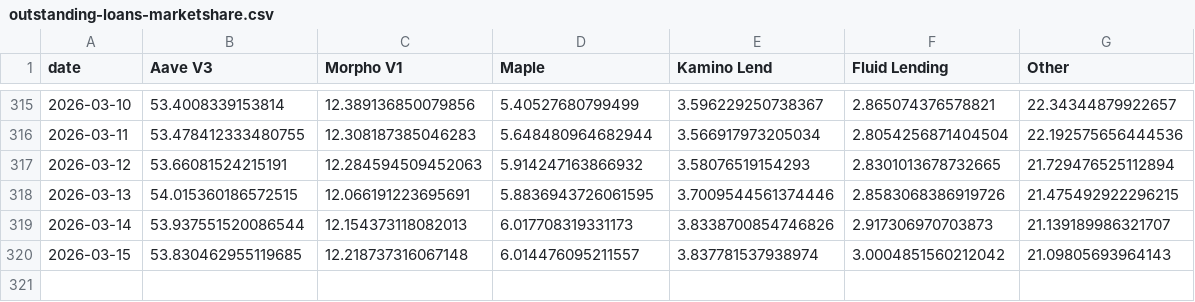
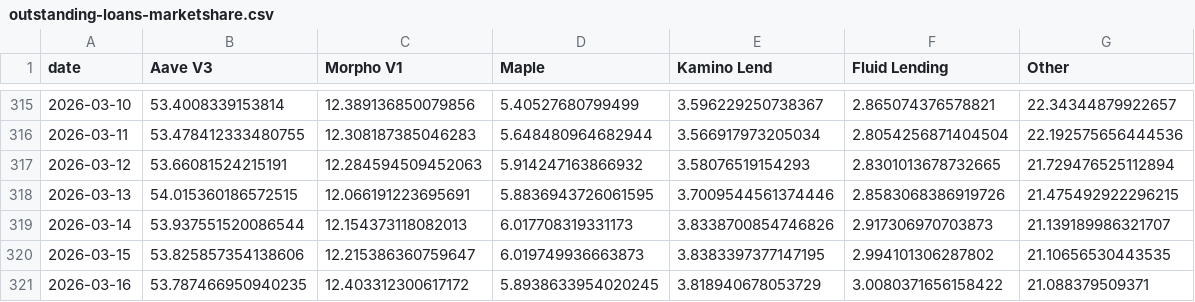
Before and after one commit to DeFi-Kai/kai-site, a CSV file: data/aave-six-months-later/outstanding-loans-marketshare.csv, drawn as a sheet; only a part is shown, gaps mark what is left out.

```diff
--- a/data/aave-six-months-later/outstanding-loans-marketshare.csv
+++ b/data/aave-six-months-later/outstanding-loans-marketshare.csv
@@ -319,2 +319,3 @@ date,Aave V3,Morpho V1,Maple,Kamino Lend,Fluid Lending,Other
 2026-03-14,53.937551520086544,12.154373118082013,6.017708319331173,3.8338700854746826,2.917306970703873,21.139189986321707
-2026-03-15,53.830462955119685,12.218737316067148,6.014476095211557,3.837781537938974,3.0004851560212042,21.09805693964143
+2026-03-15,53.825857354138606,12.215386360759647,6.019749936663873,3.8383397377147195,2.994101306287802,21.10656530443535
+2026-03-16,53.787466950940235,12.403312300617172,5.8938633954020245,3.818940678053729,3.0080371656158422,21.088379509371
```
Also changed, not shown: data/aave-six-months-later/lending-revenue-marketshare.csv, data/aave-six-months-later/mcap-to-outstanding-loans-debug.csv, 3 other files.
